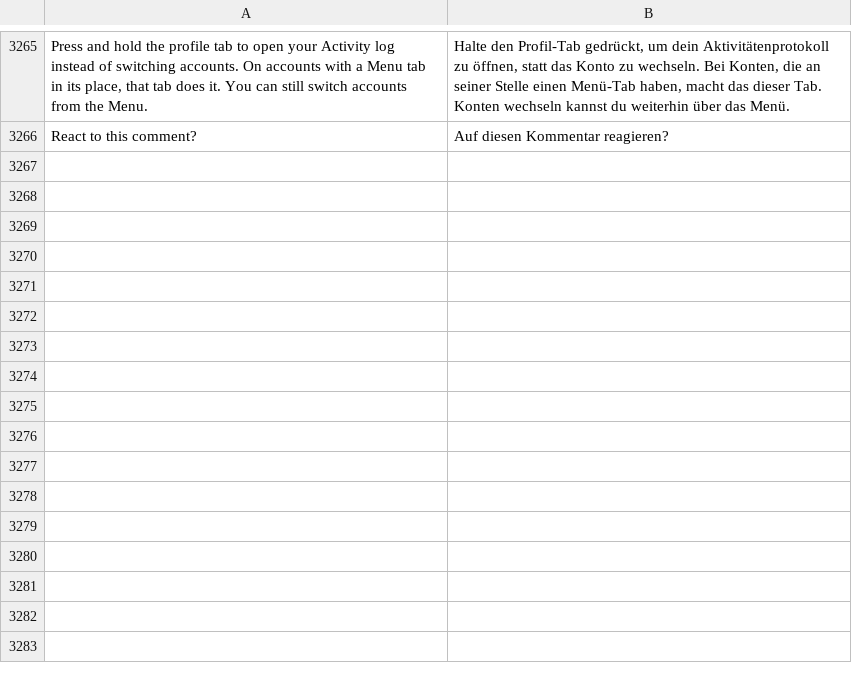
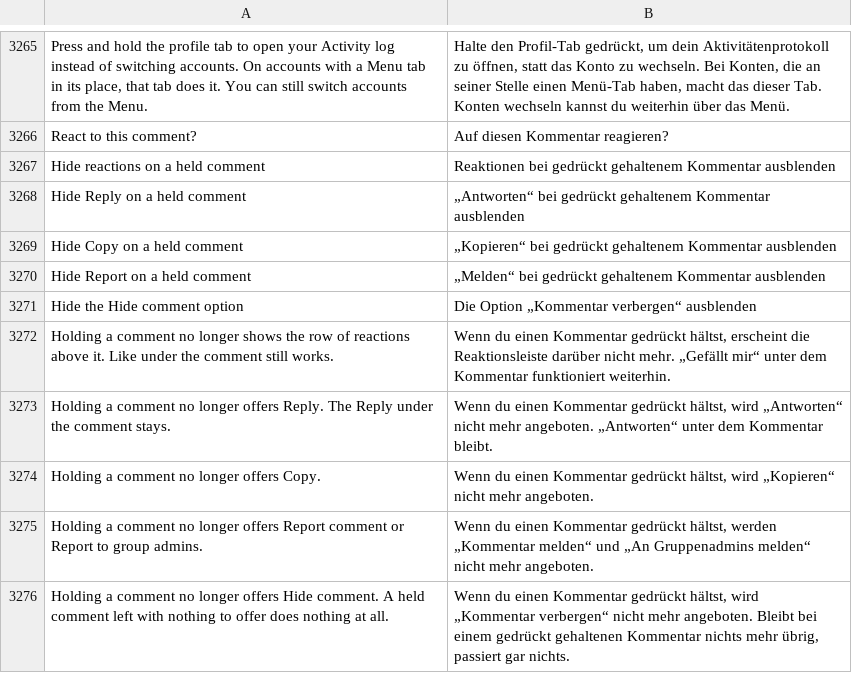
Before and after one commit to SysAdminDoc/HushFacebook, a TSV file: extensions/shared/library/src/main/l10n/de.tsv, drawn as a sheet; only a part is shown, gaps mark what is left out.

```diff
--- a/extensions/shared/library/src/main/l10n/de.tsv
+++ b/extensions/shared/library/src/main/l10n/de.tsv
@@ -3266 +3266,11 @@ Press and hold the profile tab to open your Activity log instead of switching ac
 React to this comment?	Auf diesen Kommentar reagieren?
+Hide reactions on a held comment	Reaktionen bei gedrückt gehaltenem Kommentar ausblenden
+Hide Reply on a held comment	„Antworten“ bei gedrückt gehaltenem Kommentar ausblenden
+Hide Copy on a held comment	„Kopieren“ bei gedrückt gehaltenem Kommentar ausblenden
+Hide Report on a held comment	„Melden“ bei gedrückt gehaltenem Kommentar ausblenden
+Hide the Hide comment option	Die Option „Kommentar verbergen“ ausblenden
+Holding a comment no longer shows the row of reactions above it. Like under the comment still works.	Wenn du einen Kommentar gedrückt hältst, erscheint die Reaktionsleiste darüber nicht mehr. „Gefällt mir“ unter dem Kommentar funktioniert weiterhin.
+Holding a comment no longer offers Reply. The Reply under the comment stays.	Wenn du einen Kommentar gedrückt hältst, wird „Antworten“ nicht mehr angeboten. „Antworten“ unter dem Kommentar bleibt.
+Holding a comment no longer offers Copy.	Wenn du einen Kommentar gedrückt hältst, wird „Kopieren“ nicht mehr angeboten.
+Holding a comment no longer offers Report comment or Report to group admins.	Wenn du einen Kommentar gedrückt hältst, werden „Kommentar melden“ und „An Gruppenadmins melden“ nicht mehr angeboten.
+Holding a comment no longer offers Hide comment. A held comment left with nothing to offer does nothing at all.	Wenn du einen Kommentar gedrückt hältst, wird „Kommentar verbergen“ nicht mehr angeboten. Bleibt bei einem gedrückt gehaltenen Kommentar nichts mehr übrig, passiert gar nichts.
```
Also changed, not shown: extensions/shared/library/src/main/l10n/ar.tsv, extensions/shared/library/src/main/l10n/bg.tsv, 41 other files.
